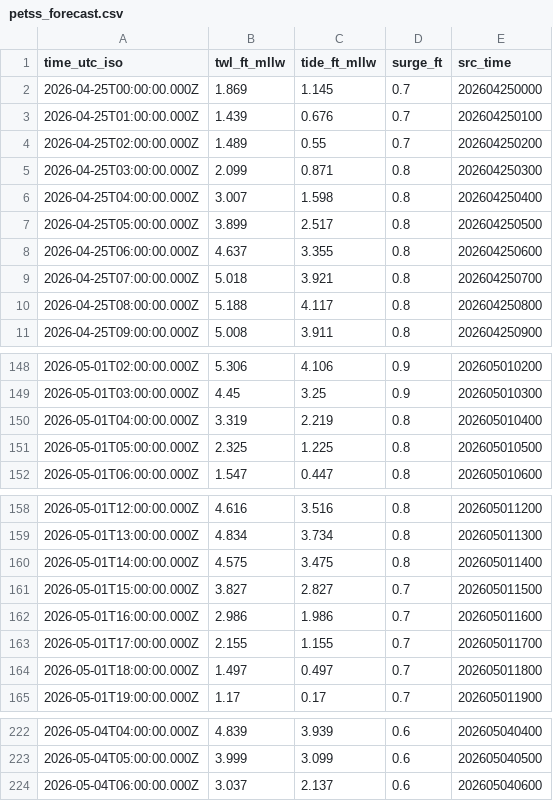
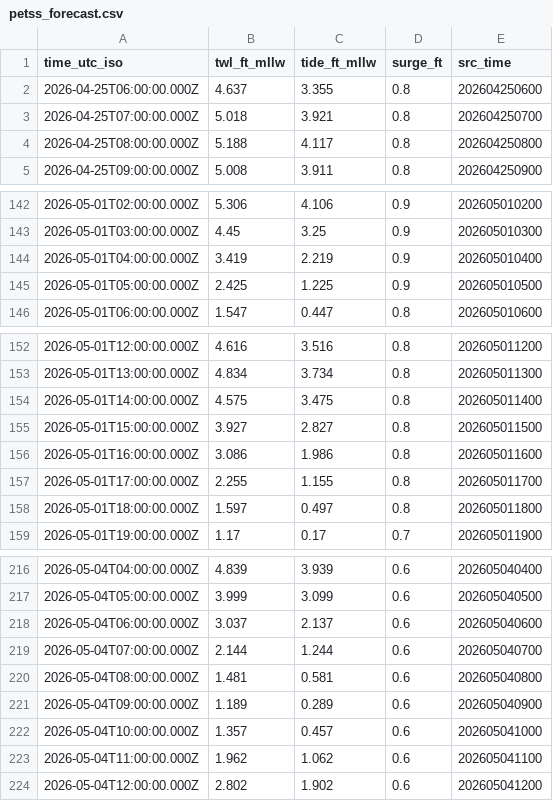
Before and after one commit to hondrospj/SeaIsle, a CSV file: data/petss_forecast.csv, drawn as a sheet; only a part is shown, gaps mark what is left out; the diff covers the shown part only.

```diff
--- a/data/petss_forecast.csv
+++ b/data/petss_forecast.csv
@@ -1,8 +1,2 @@
 time_utc_iso,twl_ft_mllw,tide_ft_mllw,surge_ft,src_time
-2026-04-25T00:00:00.000Z,1.869,1.145,0.7,202604250000
-2026-04-25T01:00:00.000Z,1.439,0.676,0.7,202604250100
-2026-04-25T02:00:00.000Z,1.489,0.55,0.7,202604250200
-2026-04-25T03:00:00.000Z,2.099,0.871,0.8,202604250300
-2026-04-25T04:00:00.000Z,3.007,1.598,0.8,202604250400
-2026-04-25T05:00:00.000Z,3.899,2.517,0.8,202604250500
 2026-04-25T06:00:00.000Z,4.637,3.355,0.8,202604250600
@@ -149,4 +143,4 @@ time_utc_iso,twl_ft_mllw,tide_ft_mllw,surge_ft,src_time
 2026-05-01T03:00:00.000Z,4.45,3.25,0.9,202605010300
-2026-05-01T04:00:00.000Z,3.319,2.219,0.8,202605010400
-2026-05-01T05:00:00.000Z,2.325,1.225,0.8,202605010500
+2026-05-01T04:00:00.000Z,3.419,2.219,0.9,202605010400
+2026-05-01T05:00:00.000Z,2.425,1.225,0.9,202605010500
 2026-05-01T06:00:00.000Z,1.547,0.447,0.8,202605010600
@@ -160,6 +154,6 @@ time_utc_iso,twl_ft_mllw,tide_ft_mllw,surge_ft,src_time
 2026-05-01T14:00:00.000Z,4.575,3.475,0.8,202605011400
-2026-05-01T15:00:00.000Z,3.827,2.827,0.7,202605011500
-2026-05-01T16:00:00.000Z,2.986,1.986,0.7,202605011600
-2026-05-01T17:00:00.000Z,2.155,1.155,0.7,202605011700
-2026-05-01T18:00:00.000Z,1.497,0.497,0.7,202605011800
+2026-05-01T15:00:00.000Z,3.927,2.827,0.8,202605011500
+2026-05-01T16:00:00.000Z,3.086,1.986,0.8,202605011600
+2026-05-01T17:00:00.000Z,2.255,1.155,0.8,202605011700
+2026-05-01T18:00:00.000Z,1.597,0.497,0.8,202605011800
 2026-05-01T19:00:00.000Z,1.17,0.17,0.7,202605011900
@@ -224 +218,7 @@ time_utc_iso,twl_ft_mllw,tide_ft_mllw,surge_ft,src_time
 2026-05-04T06:00:00.000Z,3.037,2.137,0.6,202605040600
+2026-05-04T07:00:00.000Z,2.144,1.244,0.6,202605040700
+2026-05-04T08:00:00.000Z,1.481,0.581,0.6,202605040800
+2026-05-04T09:00:00.000Z,1.189,0.289,0.6,202605040900
+2026-05-04T10:00:00.000Z,1.357,0.457,0.6,202605041000
+2026-05-04T11:00:00.000Z,1.962,1.062,0.6,202605041100
+2026-05-04T12:00:00.000Z,2.802,1.902,0.6,202605041200
```
Also changed, not shown: 50 edited cells elsewhere in this file, 3 other files.
